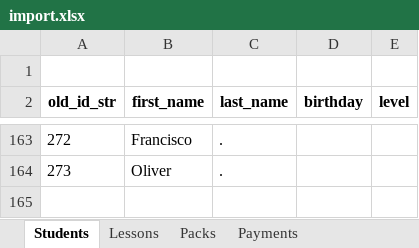
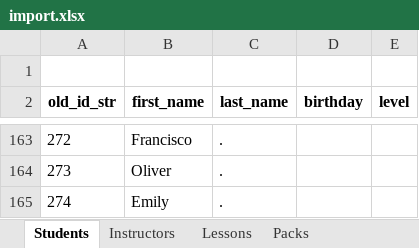
Before and after one commit to DEISI-ULHT-TFC-2024-25/TFC-DEISI2122-My_Lessons_Gestao_Inteligente_De_Escolas, an Excel workbook: mylessons_backend/import.xlsx, sheet Students, drawn as a sheet; only a part is shown, gaps mark what is left out; values as stored, in another font and other column widths than the file's, no borders; the diff names each change by its address in the sheet, - before the commit and + after, or states it on an @@ line.

```diff
--- a/mylessons_backend/import.xlsx (sheet Students)
+++ b/mylessons_backend/import.xlsx (sheet Students)
-sheet tab: Payments
+sheet tab: Instructors
+row 165: 274 | Emily | .
```
Also changed, not shown: sheet Lessons, sheet Packs, 1 other file.
